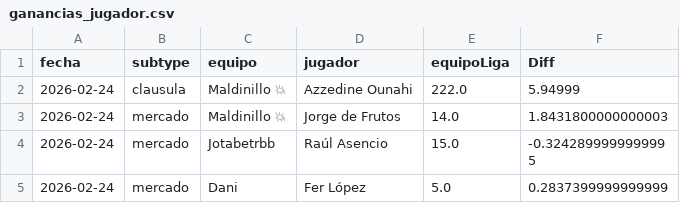
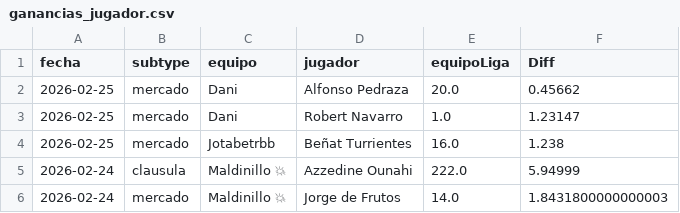
Before and after one commit to javica98/MisterFantasy_analytics, a CSV file: data/processed/ganancias_jugador.csv, drawn as a sheet; only a part is shown; the shorter side is filled out with more unchanged rows; the diff names each change by its address in the sheet, - before the commit and + after, or states it on an @@ line.

```diff
--- a/data/processed/ganancias_jugador.csv
+++ b/data/processed/ganancias_jugador.csv
+row 2: 2026-02-25 | mercado | Dani | Alfonso Pedraza | 20.0 | 0.45662
+row 3: 2026-02-25 | mercado | Dani | Robert Navarro | 1.0 | 1.23147
+row 4: 2026-02-25 | mercado | Jotabetrbb | Beñat Turrientes | 16.0 | 1.238
```
Also changed, not shown: data/processed/ganancias.csv, data/processed/ganancias_clean.csv, 5 other files.
